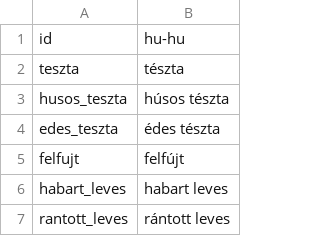
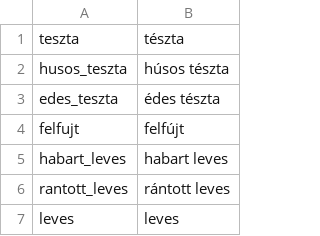
Before and after one commit to mrByco/Cookta, a CSV file: Kukta/Assets/tags/tags.csv, drawn as a sheet; only a part is shown; the shorter side is filled out with more unchanged rows; the diff names each change by its address in the sheet, - before the commit and + after, or states it on an @@ line.

```diff
--- a/Kukta/Assets/tags/tags.csv
+++ b/Kukta/Assets/tags/tags.csv
-row 1: id | hu-hu
```
Also changed, not shown: 11 other files.
